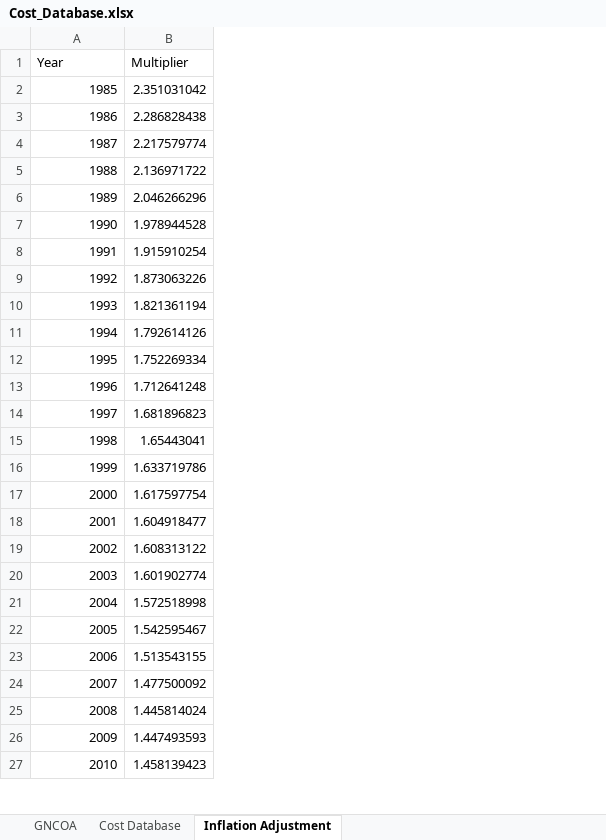
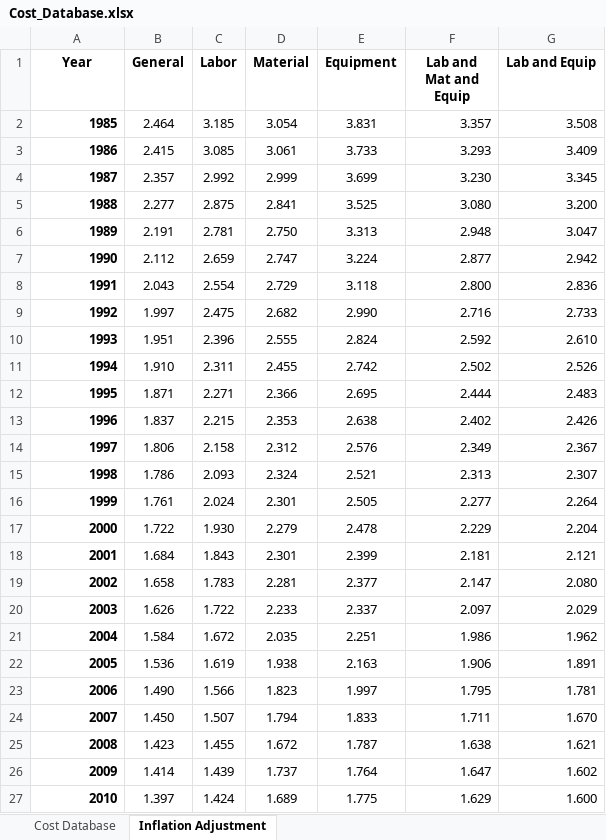
Before and after one commit to IdahoLabResearch/MOUSE, an Excel workbook: cost/Cost_Database.xlsx, sheet Inflation Adjustment, drawn as a sheet; only a part is shown; values as stored, in another font and other column widths than the file's, no borders; removed rows and columns are numbered as before the commit, all else as after; the diff covers the shown part only; the diff names each change by its address in the sheet, - before the commit and + after, or states it on an @@ line.

```diff
--- a/cost/Cost_Database.xlsx (sheet Inflation Adjustment)
+++ b/cost/Cost_Database.xlsx (sheet Inflation Adjustment)
-sheet tab: GNCOA
-column B (Multiplier), rows 2-27: 2.351031042 | 2.286828438 | 2.217579774 | 2.136971722 | 2.046266296 | 1.978944528 | 1.915910254 | 1.873063226 | 1.821361194 | 1.792614126 | 1.752269334 | 1.712641248 | 1.681896823 | 1.65443041 | 1.633719786 | 1.617597754 | 1.604918477 | 1.608313122 | 1.601902774 | 1.572518998 | 1.542595467 | 1.513543155 | 1.477500092 | 1.445814024 | 1.447493593 | 1.458139423
+column B (General), rows 2-27: 2.464 | 2.415 | 2.357 | 2.277 | 2.191 | 2.112 | 2.043 | 1.997 | 1.951 | 1.910 | 1.871 | 1.837 | 1.806 | 1.786 | 1.761 | 1.722 | 1.684 | 1.658 | 1.626 | 1.584 | 1.536 | 1.490 | 1.450 | 1.423 | 1.414 | 1.397
+column C (Labor), rows 2-27: 3.185 | 3.085 | 2.992 | 2.875 | 2.781 | 2.659 | 2.554 | 2.475 | 2.396 | 2.311 | 2.271 | 2.215 | 2.158 | 2.093 | 2.024 | 1.930 | 1.843 | 1.783 | 1.722 | 1.672 | 1.619 | 1.566 | 1.507 | 1.455 | 1.439 | 1.424
+column D (Material), rows 2-27: 3.054 | 3.061 | 2.999 | 2.841 | 2.750 | 2.747 | 2.729 | 2.682 | 2.555 | 2.455 | 2.366 | 2.353 | 2.312 | 2.324 | 2.301 | 2.279 | 2.301 | 2.281 | 2.233 | 2.035 | 1.938 | 1.823 | 1.794 | 1.672 | 1.737 | 1.689
+column E (Equipment), rows 2-27: 3.831 | 3.733 | 3.699 | 3.525 | 3.313 | 3.224 | 3.118 | 2.990 | 2.824 | 2.742 | 2.695 | 2.638 | 2.576 | 2.521 | 2.505 | 2.478 | 2.399 | 2.377 | 2.337 | 2.251 | 2.163 | 1.997 | 1.833 | 1.787 | 1.764 | 1.775
+column F (Lab and Mat and Equip), rows 2-27: 3.357 | 3.293 | 3.230 | 3.080 | 2.948 | 2.877 | 2.800 | 2.716 | 2.592 | 2.502 | 2.444 | 2.402 | 2.349 | 2.313 | 2.277 | 2.229 | 2.181 | 2.147 | 2.097 | 1.986 | 1.906 | 1.795 | 1.711 | 1.638 | 1.647 | 1.629
+column G (Lab and Equip), rows 2-27: 3.508 | 3.409 | 3.345 | 3.200 | 3.047 | 2.942 | 2.836 | 2.733 | 2.610 | 2.526 | 2.483 | 2.426 | 2.367 | 2.307 | 2.264 | 2.204 | 2.121 | 2.080 | 2.029 | 1.962 | 1.891 | 1.781 | 1.670 | 1.621 | 1.602 | 1.600
-A1:A27 bold: off
+A1:A27 bold: on
-A1 alignment: left
+A1 alignment: center
```
Also changed, not shown: cell formats elsewhere in this sheet, sheet Cost Database, formulas that keep their value, 7 other files.
